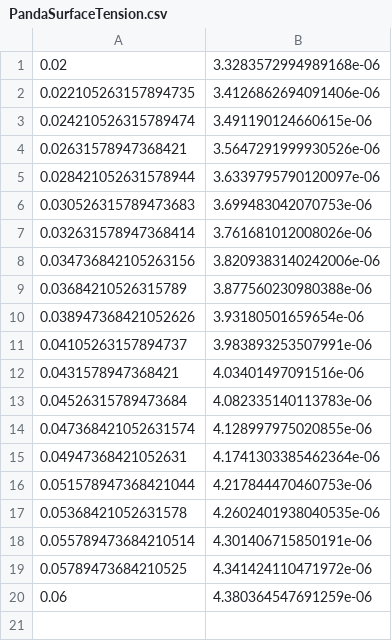
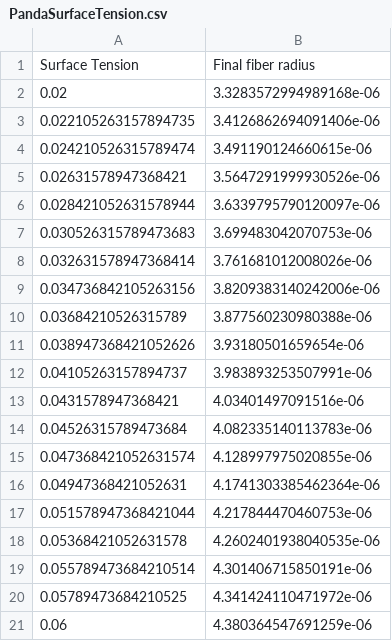
Before and after one commit to ets-lipec/processes-modelling, a CSV file: data_files/PandaSurfaceTension.csv, drawn as a sheet; the diff names each change by its address in the sheet, - before the commit and + after, or states it on an @@ line.

```diff
--- a/data_files/PandaSurfaceTension.csv
+++ b/data_files/PandaSurfaceTension.csv
+row 1: Surface Tension | Final fiber radius
```
Also changed, not shown: data_files/PandaAngularVelocity.csv, data_files/PandaAxialCoordinate.csv, 6 other files.
